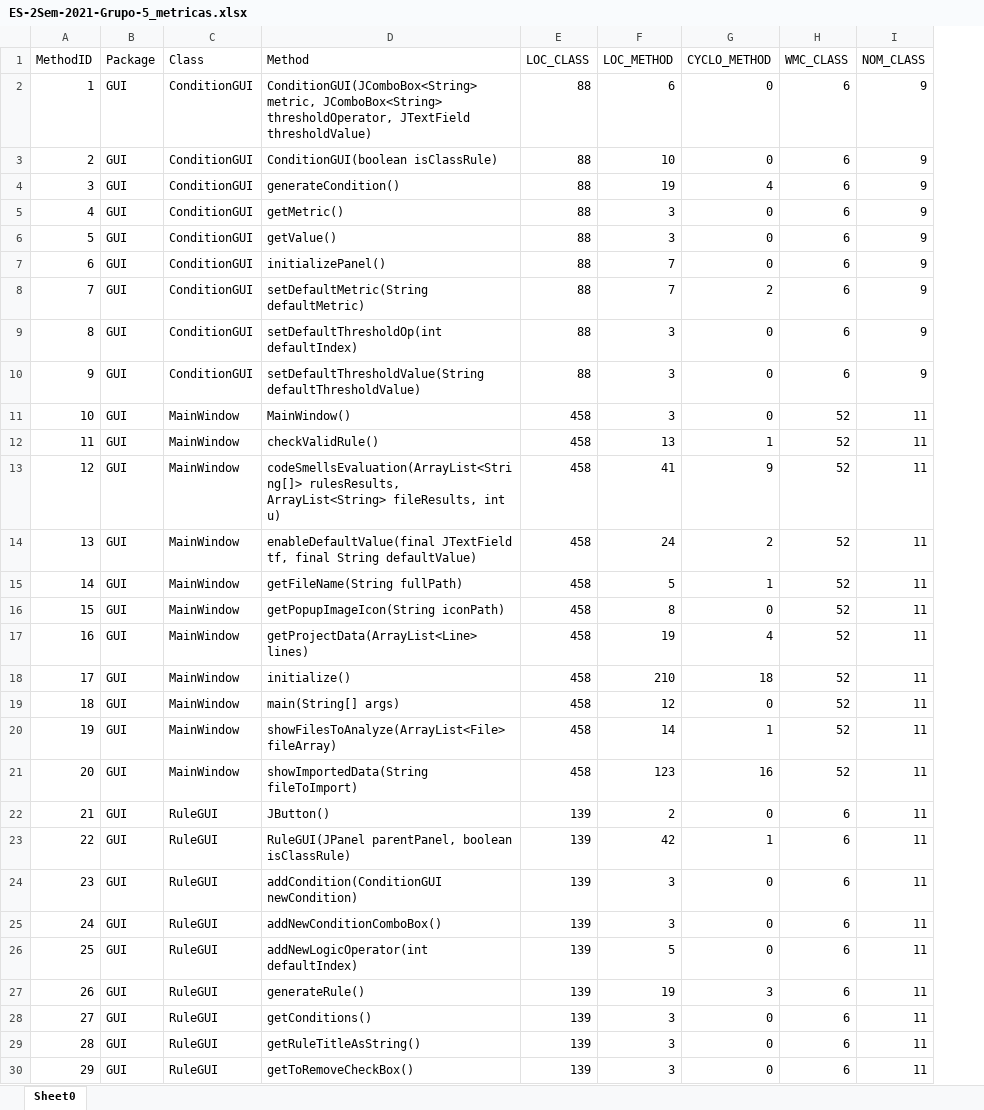
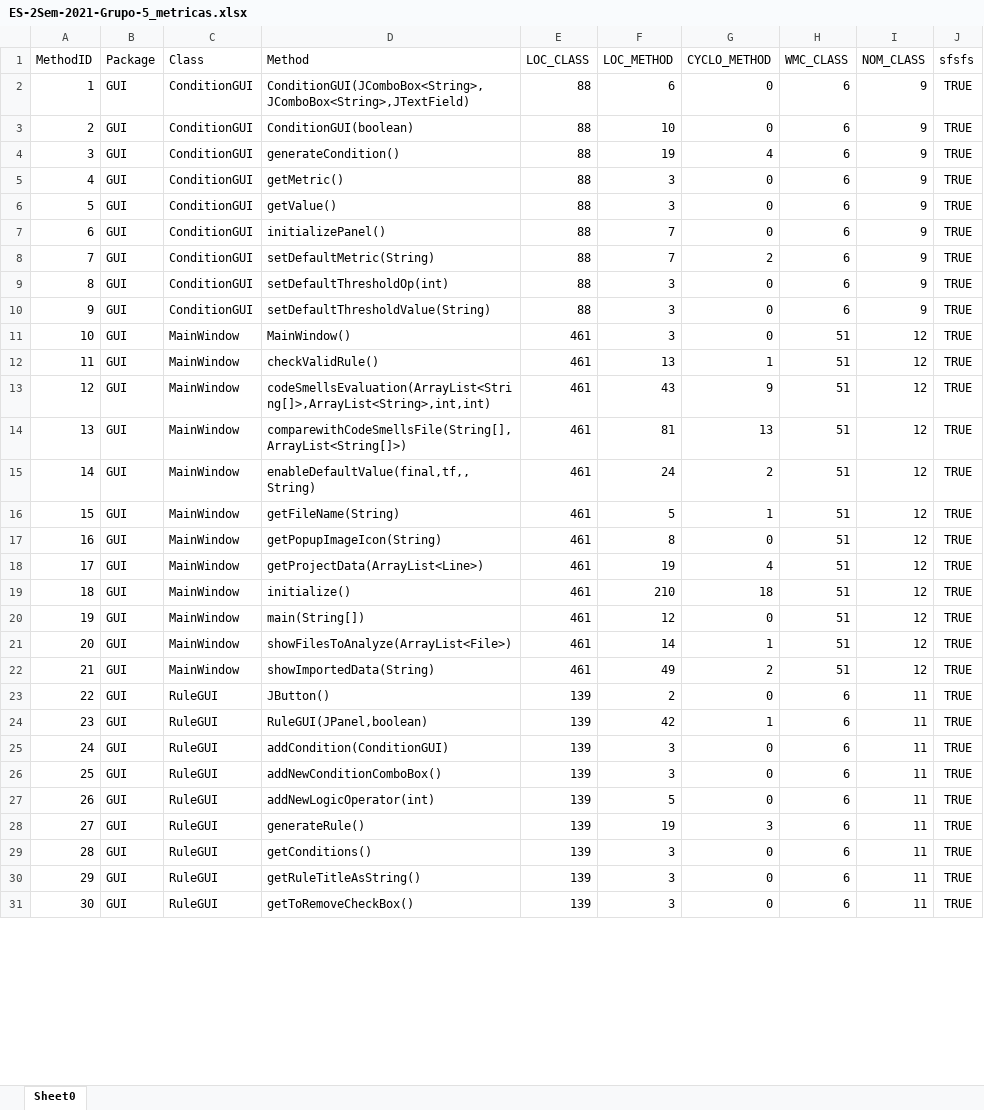
Before and after one commit to simoesd/ES-2Sem-2021-Grupo-5, an Excel workbook: ES-2Sem-2021-Grupo-5_metricas.xlsx, sheet Sheet0, drawn as a sheet; only a part is shown; values as stored, in another font and other column widths than the file's, no borders; addresses are those after the commit; the diff covers the shown part only; the diff names each change by its address in the sheet, - before the commit and + after, or states it on an @@ line.

Commit message:
Finalização da avaliação da deteção de code smells e adição de novas features à GUI
Co-Authored-By: dcandeias20 <78976610+dcandeias20@users.noreply.github.com>

```diff
--- a/ES-2Sem-2021-Grupo-5_metricas.xlsx (sheet Sheet0)
+++ b/ES-2Sem-2021-Grupo-5_metricas.xlsx (sheet Sheet0)
+column J (sfsfs), rows 2-13: all TRUE; rows 15-31: all TRUE
-D2 (Method): ConditionGUI(JComboBox<String> metric, JComboBox<String> thresholdOperator, JTextField thresholdValue)
+D2 (Method): ConditionGUI(JComboBox<String>,JComboBox<String>,JTextField)
-D3 (Method): ConditionGUI(boolean isClassRule)
+D3 (Method): ConditionGUI(boolean)
-D8 (Method): setDefaultMetric(String defaultMetric)
+D8 (Method): setDefaultMetric(String)
-D9 (Method): setDefaultThresholdOp(int defaultIndex)
+D9 (Method): setDefaultThresholdOp(int)
-D10 (Method): setDefaultThresholdValue(String defaultThresholdValue)
+D10 (Method): setDefaultThresholdValue(String)
-E11:E13 (LOC_CLASS): 458
+E11:E13 (LOC_CLASS): 461
-H11:H13 (WMC_CLASS): 52
+H11:H13 (WMC_CLASS): 51
-I11:I13 (NOM_CLASS): 11
+I11:I13 (NOM_CLASS): 12
-D13 (Method): codeSmellsEvaluation(ArrayList<String[]> rulesResults, ArrayList<String> fileResults, int u)
+D13 (Method): codeSmellsEvaluation(ArrayList<String[]>,ArrayList<String>,int,int)
-F13 (LOC_METHOD): 41
+F13 (LOC_METHOD): 43
+row 14: 13 | GUI | MainWindow | comparewithCodeSmellsFile(String[],ArrayList<String[]>) | 461 | 81 | 13 | 51 | 12 | TRUE
@@ column A (MethodID) renumbered from row 15 down @@
-D15 (Method): enableDefaultValue(final JTextField tf, final String defaultValue)
+D15 (Method): enableDefaultValue(final,tf,,String)
-E15:E22 (LOC_CLASS): 458
+E15:E22 (LOC_CLASS): 461
-H15:H22 (WMC_CLASS): 52
+H15:H22 (WMC_CLASS): 51
-I15:I22 (NOM_CLASS): 11
+I15:I22 (NOM_CLASS): 12
-D16 (Method): getFileName(String fullPath)
+D16 (Method): getFileName(String)
-D17 (Method): getPopupImageIcon(String iconPath)
+D17 (Method): getPopupImageIcon(String)
-D18 (Method): getProjectData(ArrayList<Line> lines)
+D18 (Method): getProjectData(ArrayList<Line>)
-D20 (Method): main(String[] args)
+D20 (Method): main(String[])
-D21 (Method): showFilesToAnalyze(ArrayList<File> fileArray)
+D21 (Method): showFilesToAnalyze(ArrayList<File>)
-D22 (Method): showImportedData(String fileToImport)
+D22 (Method): showImportedData(String)
-F22 (LOC_METHOD): 123
+F22 (LOC_METHOD): 49
-G22 (CYCLO_METHOD): 16
+G22 (CYCLO_METHOD): 2
-D24 (Method): RuleGUI(JPanel parentPanel, boolean isClassRule)
+D24 (Method): RuleGUI(JPanel,boolean)
-D25 (Method): addCondition(ConditionGUI newCondition)
+D25 (Method): addCondition(ConditionGUI)
-D27 (Method): addNewLogicOperator(int defaultIndex)
+D27 (Method): addNewLogicOperator(int)
```
Also changed, not shown: 101 edited cells elsewhere in this sheet, 3 other files.
